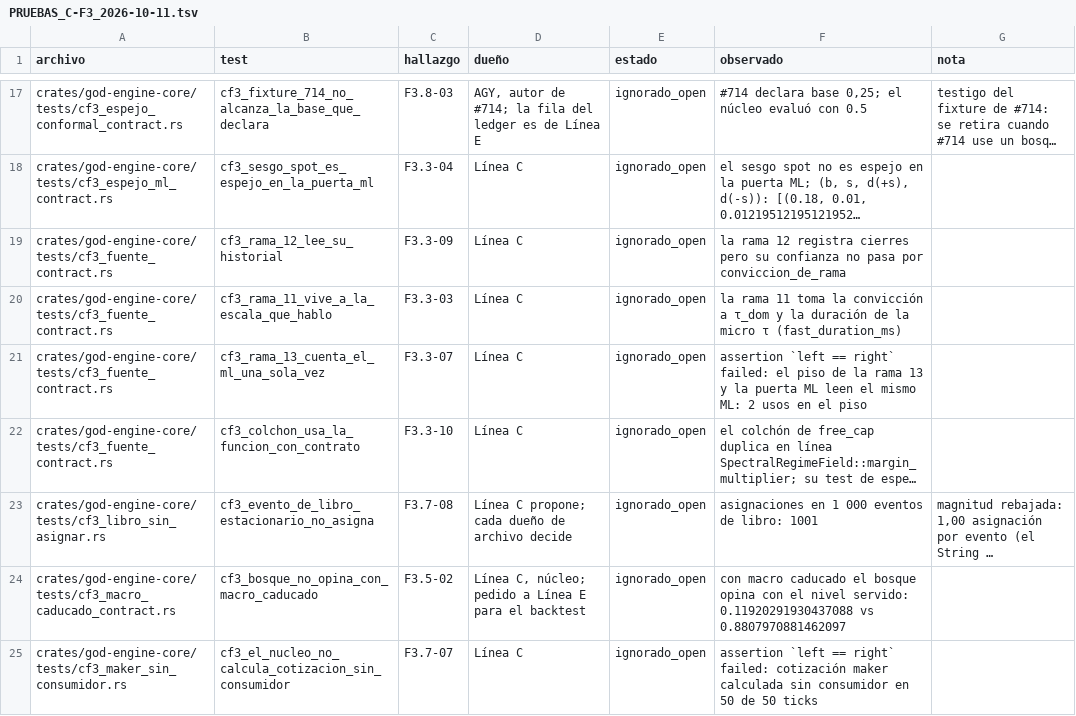
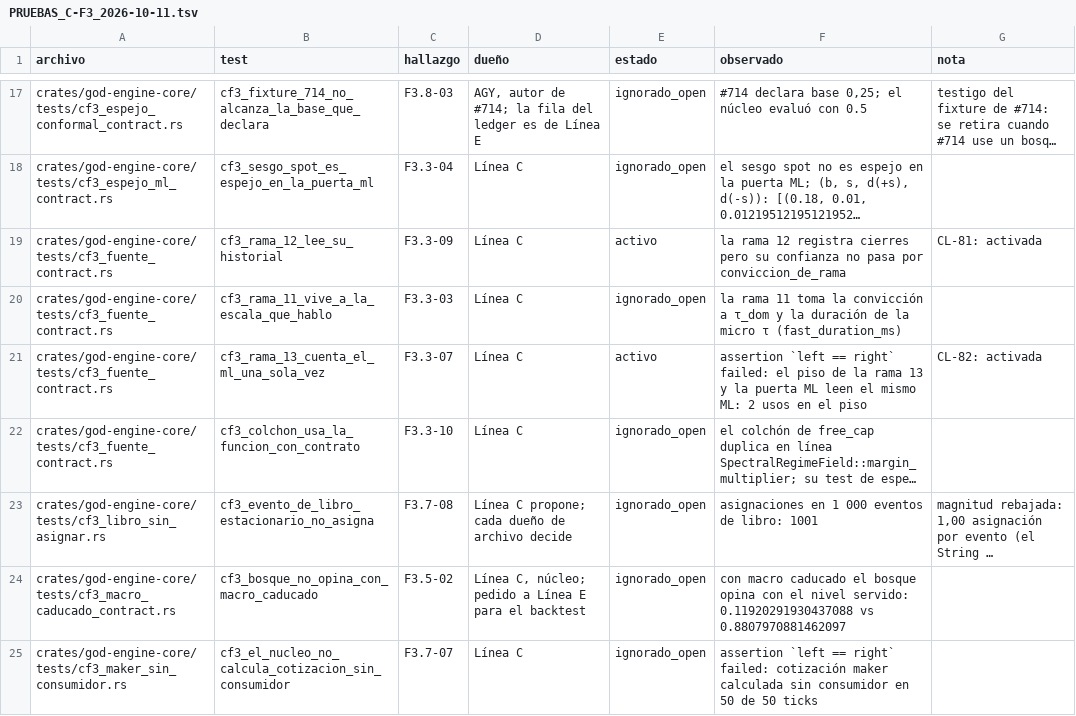
Before and after one commit to Jhona-la/Trader-Gemini, a TSV file: docs/audit/PRUEBAS_C-F3_2026-10-11.tsv, drawn as a sheet; only a part is shown, gaps mark what is left out; long unchanged cells end in …; the diff names each change by its address in the sheet, - before the commit and + after, or states it on an @@ line.

```diff
--- a/docs/audit/PRUEBAS_C-F3_2026-10-11.tsv
+++ b/docs/audit/PRUEBAS_C-F3_2026-10-11.tsv
-E19 (estado): ignorado_open
+E19 (estado): activo
-G19 (nota): (empty)
+G19 (nota): CL-81: activada
-E21 (estado): ignorado_open
+E21 (estado): activo
-G21 (nota): (empty)
+G21 (nota): CL-82: activada
```
Also changed, not shown: 3 other files.
